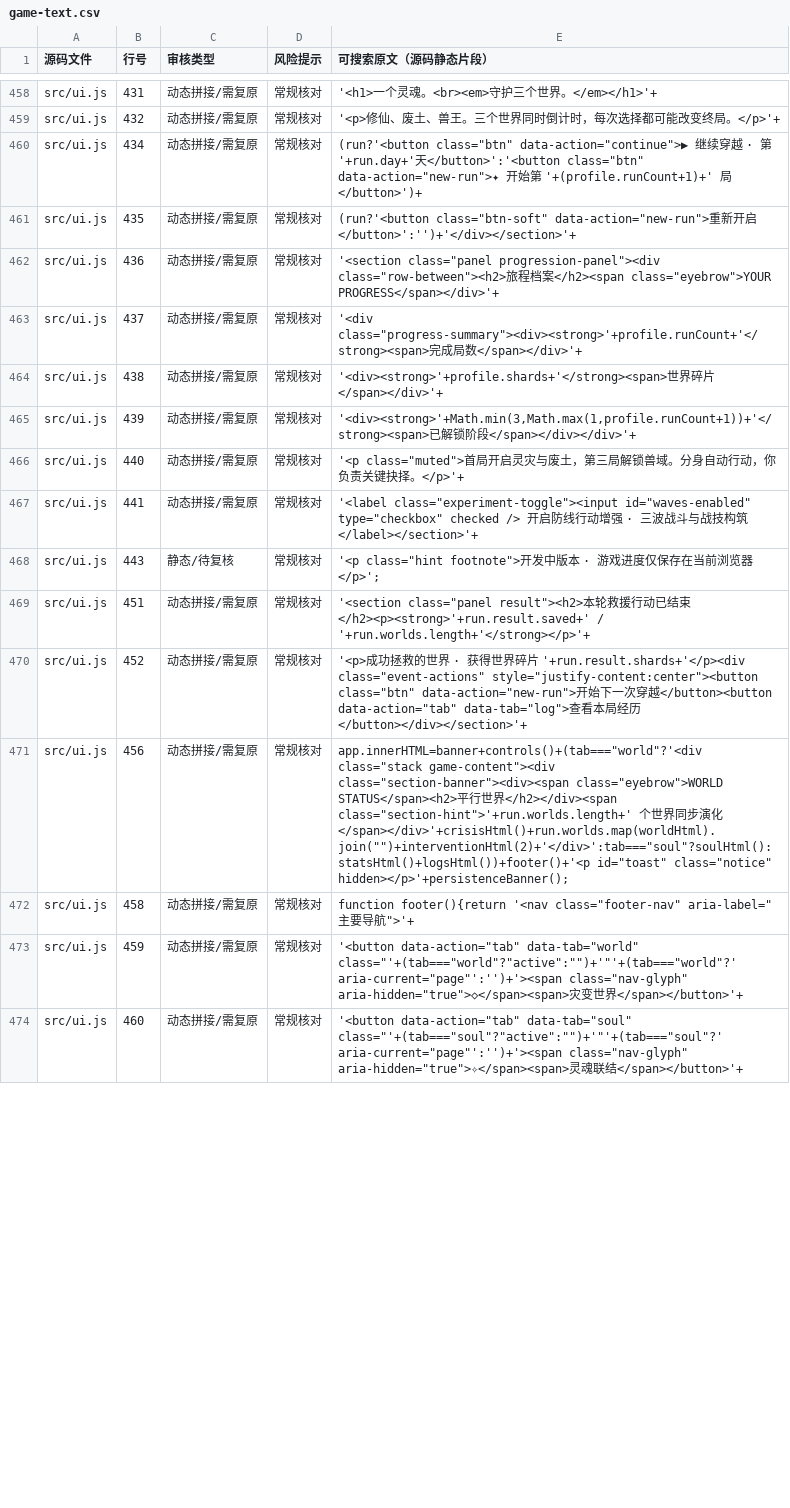
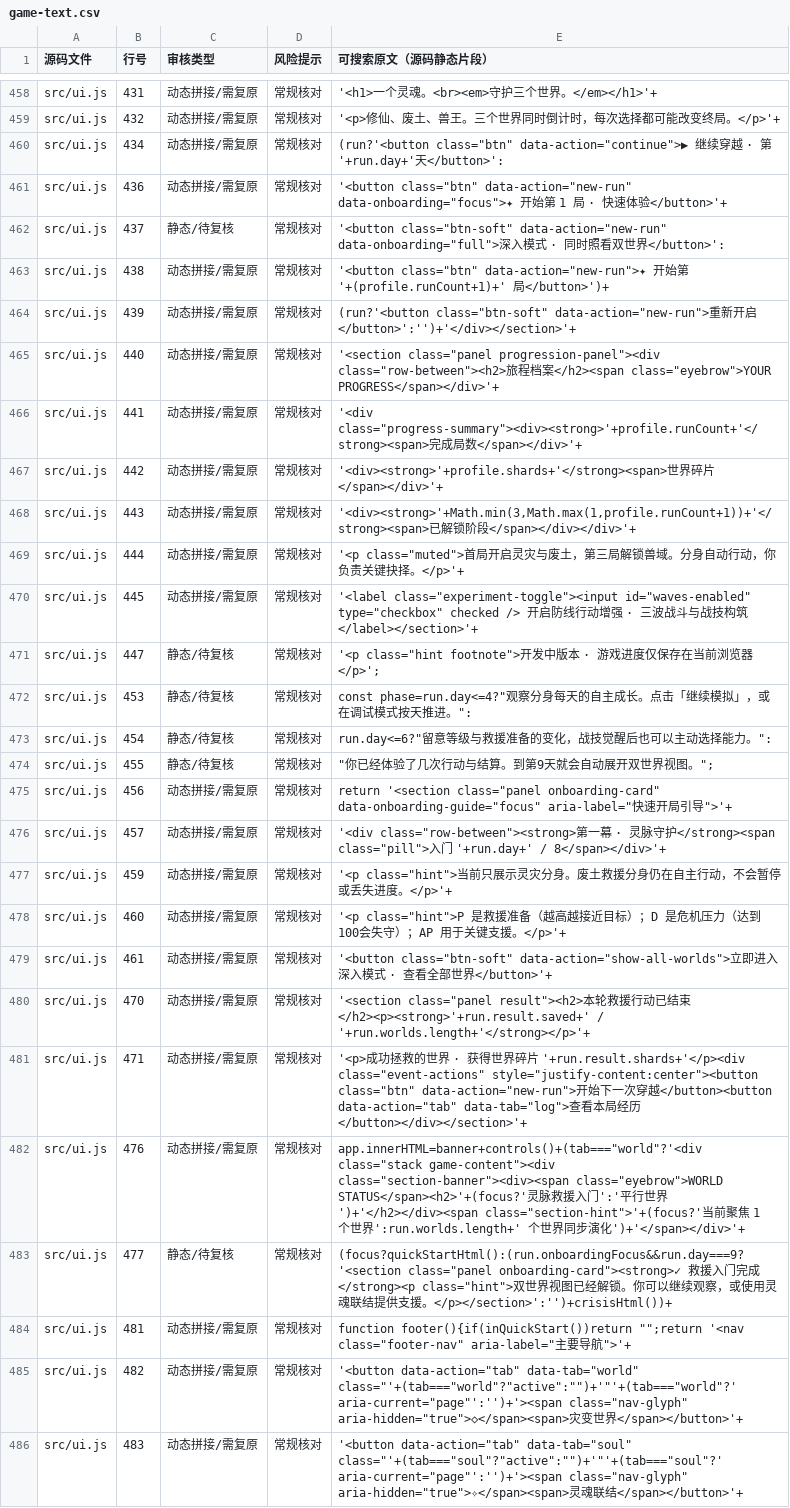
Before and after one commit to anlew07/learn, a CSV file: docs/review/game-text.csv, drawn as a sheet; only a part is shown, gaps mark what is left out; addresses are those after the commit; the diff covers the shown part only; the diff names each change by its address in the sheet, - before the commit and + after, or states it on an @@ line.

Commit message:
docs: sync quick-start player-facing instructions to review text catalogue

```diff
--- a/docs/review/game-text.csv
+++ b/docs/review/game-text.csv
-E460 (可搜索原文（源码静态片段）): …'+run.day+'天</button>':'<button class="btn" data-action="new-run">✦ 开始第 '+(profile.runCount+1)+' 局</button>')+
+E460 (可搜索原文（源码静态片段）): …'+run.day+'天</button>':
+row 461: src/ui.js | 436 | 动态拼接/需复原 | 常规核对 | '<button class="btn" data-action="new-run" data-onboarding="focus">✦ 开始第 1 局 · 快速体验</button>'+
+row 462: src/ui.js | 437 | 静态/待复核 | 常规核对 | '<button class="btn-soft" data-action="new-run" data-onboarding="full">深入模式 · 同时照看双世界</button>':
+row 463: src/ui.js | 438 | 动态拼接/需复原 | 常规核对 | '<button class="btn" data-action="new-run">✦ 开始第 '+(profile.runCount+1)+' 局</button>')+
-B464 (行号): 435
+B464 (行号): 439
-B465 (行号): 436
+B465 (行号): 440
-B466 (行号): 437
+B466 (行号): 441
-B467 (行号): 438
+B467 (行号): 442
-B468 (行号): 439
+B468 (行号): 443
-B469 (行号): 440
+B469 (行号): 444
-B470 (行号): 441
+B470 (行号): 445
-B471 (行号): 443
+B471 (行号): 447
+row 472: src/ui.js | 453 | 静态/待复核 | 常规核对 | const phase=run.day<=4?"观察分身每天的自主成长。点击「继续模拟」，或在调试模式按天推进。":
+row 473: src/ui.js | 454 | 静态/待复核 | 常规核对 | run.day<=6?"留意等级与救援准备的变化，战技觉醒后也可以主动选择能力。":
+row 474: src/ui.js | 455 | 静态/待复核 | 常规核对 | "你已经体验了几次行动与结算。到第9天就会自动展开双世界视图。";
+row 475: src/ui.js | 456 | 动态拼接/需复原 | 常规核对 | return '<section class="panel onboarding-card" data-onboarding-guide="focus" aria-label="快速开局引导">'+
+row 476: src/ui.js | 457 | 动态拼接/需复原 | 常规核对 | '<div class="row-between"><strong>第一幕 · 灵脉守护</strong><span class="pill">入门 '+run.day+' / 8</span></div>'+
+row 477: src/ui.js | 459 | 动态拼接/需复原 | 常规核对 | '<p class="hint">当前只展示灵灾分身。废土救援分身仍在自主行动，不会暂停或丢失进度。</p>'+
+row 478: src/ui.js | 460 | 动态拼接/需复原 | 常规核对 | '<p class="hint">P 是救援准备（越高越接近目标）；D 是危机压力（达到100会失守）；AP 用于关键支援。</p>'+
+row 479: src/ui.js | 461 | 动态拼接/需复原 | 常规核对 | '<button class="btn-soft" data-action="show-all-worlds">立即进入深入模式 · 查看全部世界</button>'+
-B480 (行号): 451
+B480 (行号): 470
-B481 (行号): 452
+B481 (行号): 471
-B482 (行号): 456
+B482 (行号): 476
-E482 (可搜索原文（源码静态片段）): …class="section-banner"><div><span class="eyebrow">WORLD STATUS</span><h2>平行世界</h2></div><span class="section-hint">'+run.worlds.length+' 个世界同步演化</span></div>'+crisisHtml()+run.worlds.map(worldHtml).join("")+interventionHtml(2)+'</div>':tab==="soul"?soulHtml():statsHtml()+logsHtml())+footer()+'<p id="toast" class="notice" hidden></p>'+persistenceBanner();
+E482 (可搜索原文（源码静态片段）): …class="section-banner"><div><span class="eyebrow">WORLD STATUS</span><h2>'+(focus?'灵脉救援入门':'平行世界')+'</h2></div><span class="section-hint">'+(focus?'当前聚焦 1 个世界':run.worlds.length+' 个世界同步演化')+'</span></div>'+
+row 483: src/ui.js | 477 | 静态/待复核 | 常规核对 | (focus?quickStartHtml():(run.onboardingFocus&&run.day===9?'<section class="panel onboarding-card"><strong>✓ 救援入门完成</strong><p class="hint">双世界视图已经解锁。你可以继续观察，或使用灵魂联结提供支援。</p></section>':'')+crisisHtml())+
-B484 (行号): 458
+B484 (行号): 481
-E484 (可搜索原文（源码静态片段）): function footer(){return '<nav class="footer-nav"…
+E484 (可搜索原文（源码静态片段）): function footer(){if(inQuickStart())return "";return '<nav class="footer-nav"…
-B485 (行号): 459
+B485 (行号): 482
-B486 (行号): 460
+B486 (行号): 483
```
Also changed, not shown: 11 edited cells elsewhere in this file.
